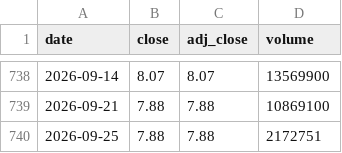
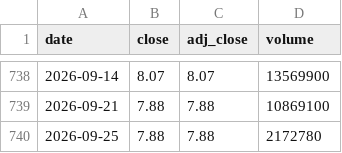
Before and after one commit to cri8-gemini/cri8-gemini.github.io, a CSV file: data/stocks/BLMN.csv, drawn as a sheet; only a part is shown, gaps mark what is left out.

```diff
--- a/data/stocks/BLMN.csv
+++ b/data/stocks/BLMN.csv
@@ -739,2 +739,2 @@ date,close,adj_close,volume
 2026-09-21,7.88,7.88,10869100
-2026-09-25,7.88,7.88,2172751
+2026-09-25,7.88,7.88,2172780
```
Also changed, not shown: data/newsline_issues.csv, data/stocks/BJRI.csv, 7 other files.
